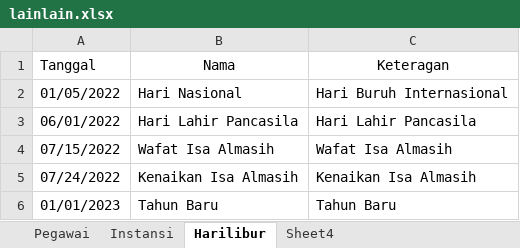
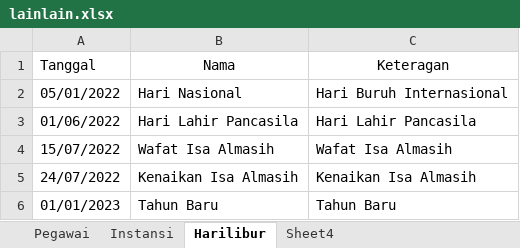
Before and after one commit to ecahyono/Automationpython, an Excel workbook: Filexel/lainlain.xlsx, sheet Harilibur, drawn as a sheet; values as stored, in another font and other column widths than the file's, no borders; the diff names each change by its address in the sheet, - before the commit and + after, or states it on an @@ line.

```diff
--- a/Filexel/lainlain.xlsx (sheet Harilibur)
+++ b/Filexel/lainlain.xlsx (sheet Harilibur)
-A2 (Tanggal): 01/05/2022
+A2 (Tanggal): 05/01/2022
-A3 (Tanggal): 06/01/2022
+A3 (Tanggal): 01/06/2022
-A4 (Tanggal): 07/15/2022
+A4 (Tanggal): 15/07/2022
-A5 (Tanggal): 07/24/2022
+A5 (Tanggal): 24/07/2022
```
Also changed, not shown: sheet Pegawai, 4 other files.
